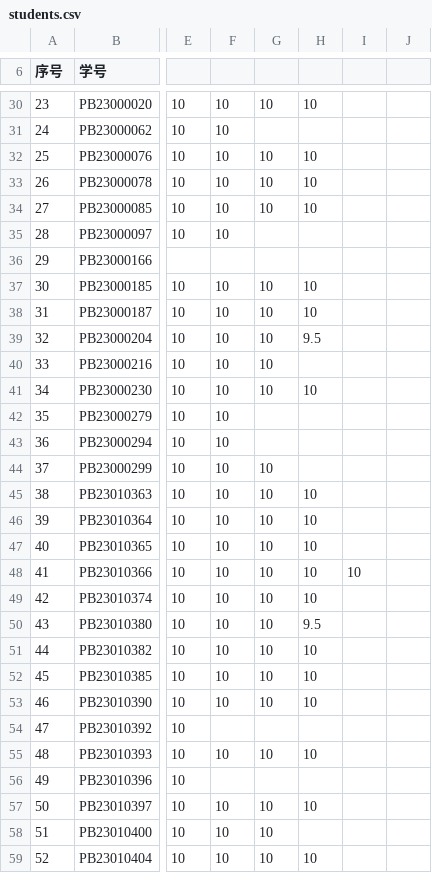
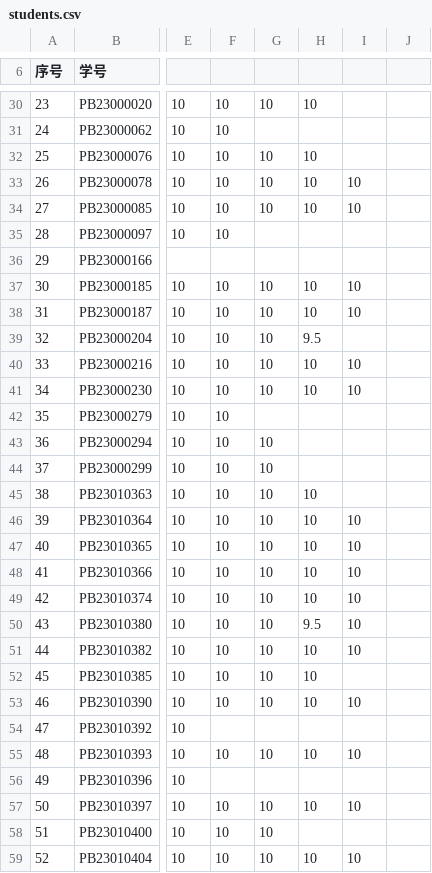
Before and after one commit to Mechano-pesudo/2025_CA_Course_Page, a CSV file: students.csv, drawn as a sheet; only a part is shown, gaps mark what is left out; the diff covers the shown part only; the diff names each change by its address in the sheet, - before the commit and + after, or states it on an @@ line.

```diff
--- a/students.csv
+++ b/students.csv
-I33:I34: (empty)
+I33:I34: 10
-I37:I38: (empty)
+I37:I38: 10
-H40: (empty)
+H40: 10
-I40:I41: (empty)
+I40:I41: 10
-G43: (empty)
+G43: 10
-I46:I47: (empty)
+I46:I47: 10
-I49:I51: (empty)
+I49:I51: 10
-I53: (empty)
+I53: 10
-I55: (empty)
+I55: 10
-I57: (empty)
+I57: 10
-I59: (empty)
+I59: 10
```
Also changed, not shown: 11 edited cells elsewhere in this file, 2 other files.
